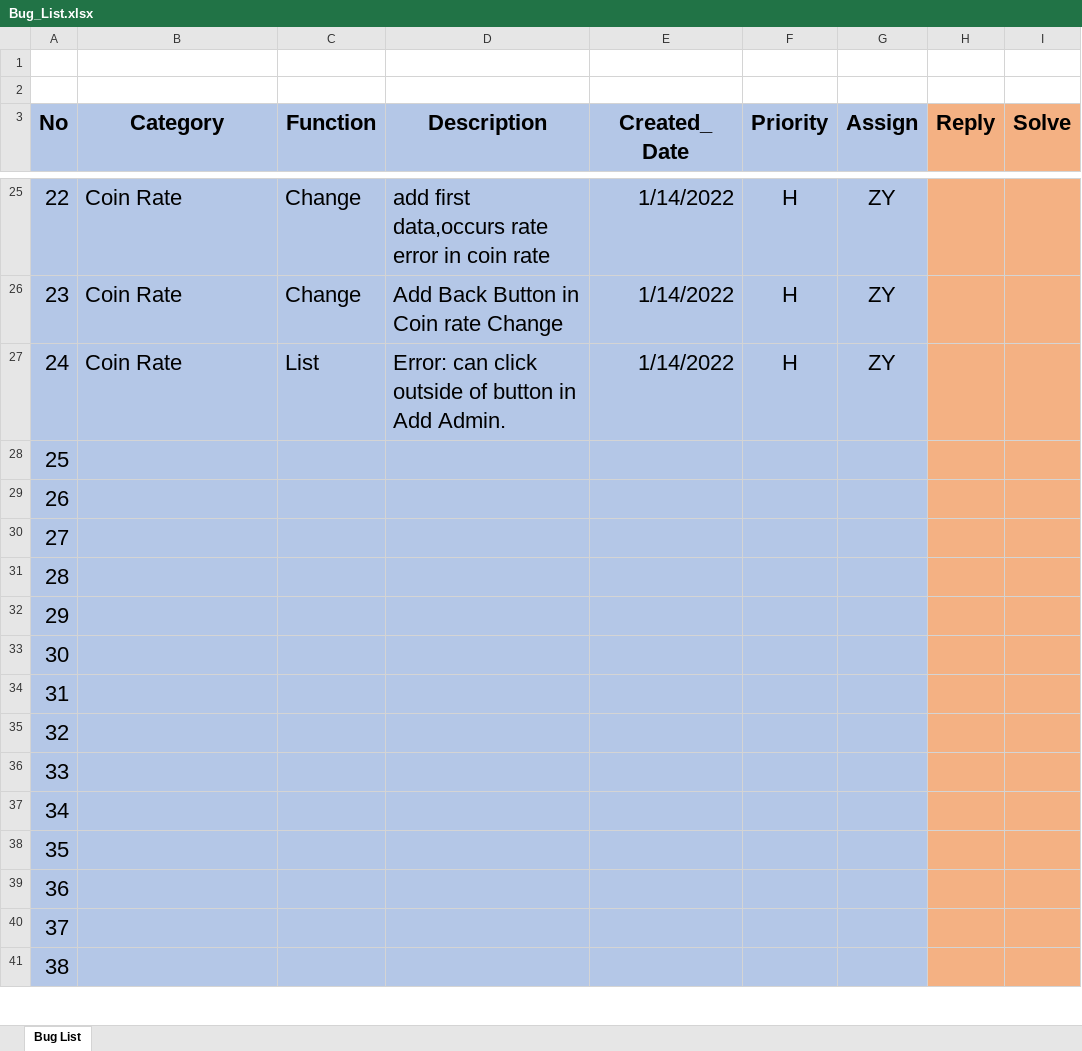
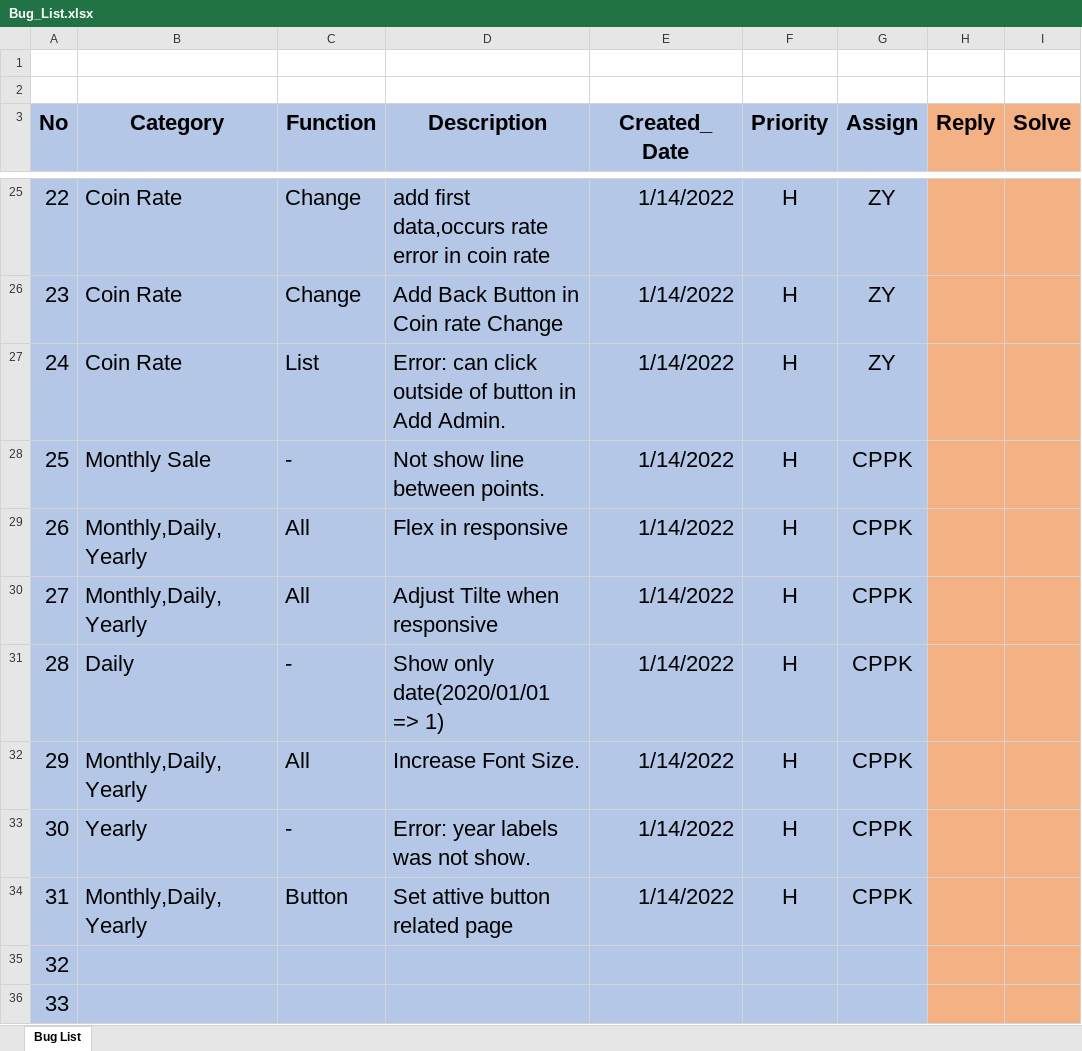
Before and after one commit to LK1130/food_lab_doc, an Excel workbook: 02.Design Document/Bug_List.xlsx, sheet Bug List, drawn as a sheet; only a part is shown, gaps mark what is left out; the shorter side is filled out with more unchanged rows; values as stored, in another font and other column widths than the file's, no borders; the diff names each change by its address in the sheet, - before the commit and + after, or states it on an @@ line.

```diff
--- a/02.Design Document/Bug_List.xlsx (sheet Bug List)
+++ b/02.Design Document/Bug_List.xlsx (sheet Bug List)
-B28 (Category): (empty)
+B28 (Category): Monthly Sale
-C28 (Function): (empty)
+C28 (Function): -
-D28 (Description): (empty)
+D28 (Description): Not show line between points.
-E28:E34 (Created_Date): (empty)
+E28:E34 (Created_Date): 1/14/2022
-F28:F34 (Priority): (empty)
+F28:F34 (Priority): H
-G28:G34 (Assign): (empty)
+G28:G34 (Assign): CPPK
-B29:B30 (Category): (empty)
+B29:B30 (Category): Monthly,Daily,Yearly
-C29:C30 (Function): (empty)
+C29:C30 (Function): All
-D29 (Description): (empty)
+D29 (Description): Flex in responsive
-D30 (Description): (empty)
+D30 (Description): Adjust Tilte when responsive
-B31 (Category): (empty)
+B31 (Category): Daily
-C31 (Function): (empty)
+C31 (Function): -
-D31 (Description): (empty)
+D31 (Description): Show only date(2020/01/01 => 1)
-B32 (Category): (empty)
+B32 (Category): Monthly,Daily,Yearly
-C32 (Function): (empty)
+C32 (Function): All
-D32 (Description): (empty)
+D32 (Description): Increase Font Size.
-B33 (Category): (empty)
+B33 (Category): Yearly
-C33 (Function): (empty)
+C33 (Function): -
-D33 (Description): (empty)
+D33 (Description): Error: year labels was not show.
-B34 (Category): (empty)
+B34 (Category): Monthly,Daily,Yearly
-C34 (Function): (empty)
+C34 (Function): Button
-D34 (Description): (empty)
+D34 (Description): Set attive button related page
```
Also changed, not shown: 02.Design Document/Project Management.xlsx.
